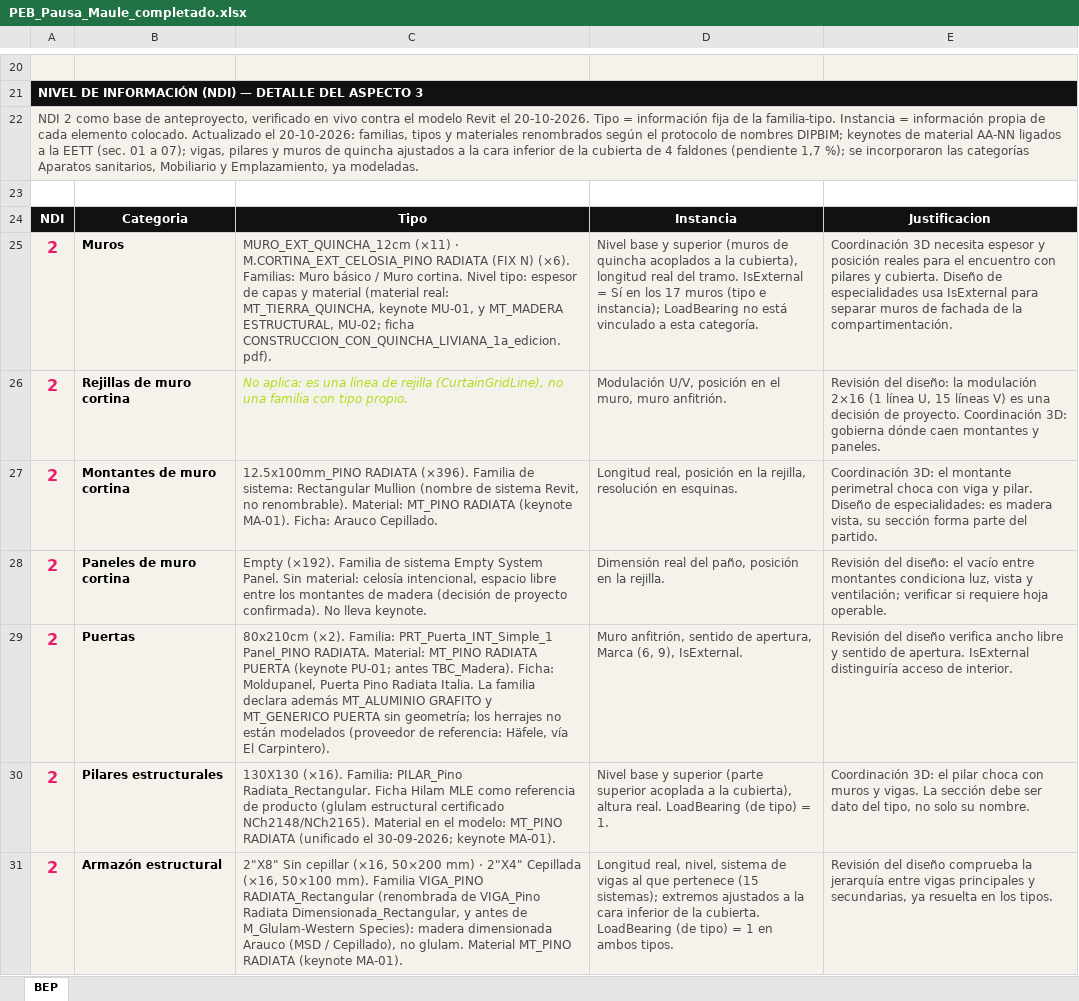
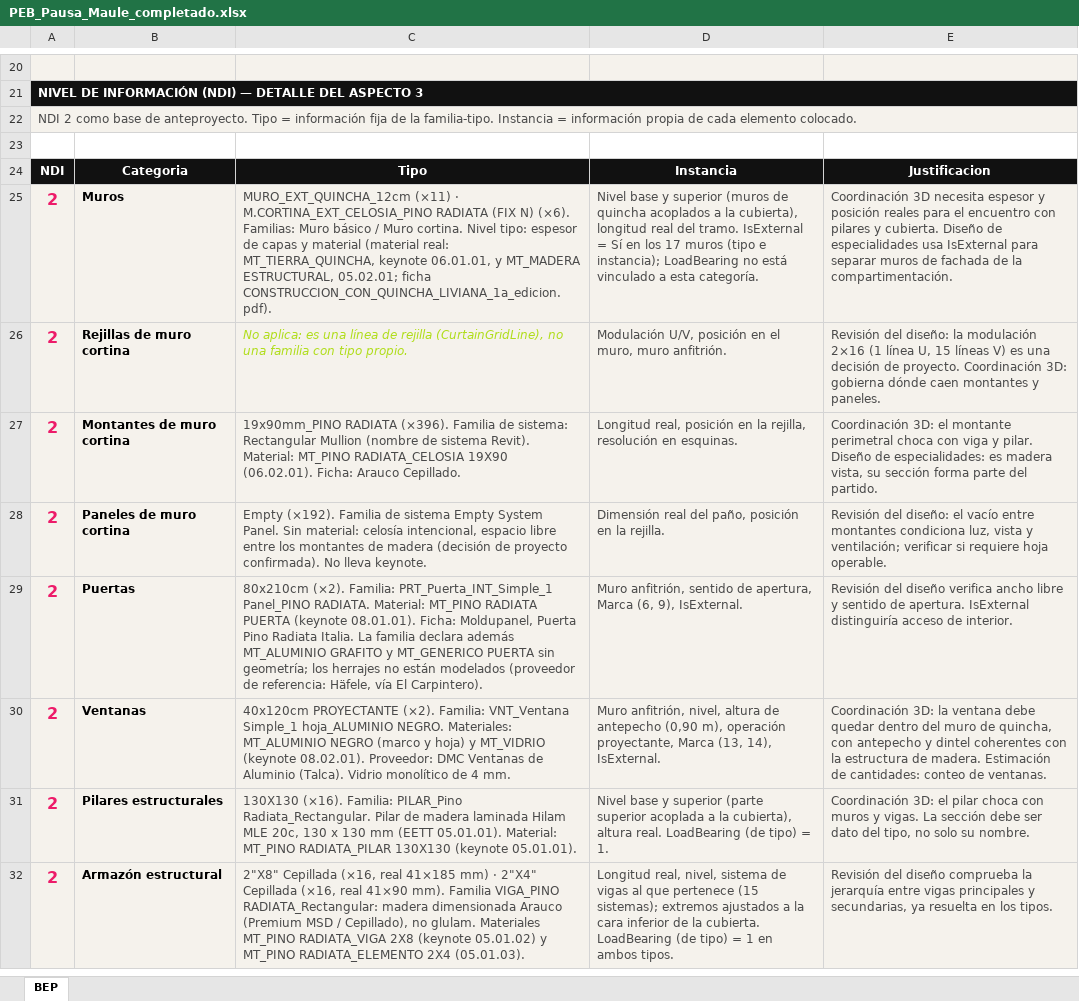
Before and after one commit to malvarez2890-lang/pausa-maule, an Excel workbook: 03_Documentos_Tecnicos/PEB_Pausa_Maule_completado.xlsx, sheet BEP, drawn as a sheet; only a part is shown, gaps mark what is left out; values as stored, in another font and other column widths than the file's, no borders; addresses are those after the commit; the diff covers the shown part only; the diff names each change by its address in the sheet, - before the commit and + after, or states it on an @@ line.

```diff
--- a/03_Documentos_Tecnicos/PEB_Pausa_Maule_completado.xlsx (sheet BEP)
+++ b/03_Documentos_Tecnicos/PEB_Pausa_Maule_completado.xlsx (sheet BEP)
-A22: …base de anteproyecto, verificado en vivo contra el modelo Revit el 20-10-2026. Tipo = información fija de la familia-tipo. Instancia = información propia de cada elemento colocado. Actualizado el 20-10-2026: familias, tipos y materiales renombrados según el protocolo de nombres DIPBIM; keynotes de material AA-NN ligados a la EETT (sec. 01 a 07); vigas, pilares y muros de quincha ajustados a la cara inferior de la cubierta de 4 faldones (pendiente 1,7 %); se incorporaron las categorías Aparatos sanitarios, Mobiliario y Emplazamiento, ya modeladas.
+A22: …base de anteproyecto. Tipo = información fija de la familia-tipo. Instancia = información propia de cada elemento colocado.
-C25: …MT_TIERRA_QUINCHA, keynote MU-01, y MT_MADERA ESTRUCTURAL, MU-02; ficha CONSTRUCCION_CON_QUINCHA_LIVIANA_1a_edicion.pdf).
+C25: …MT_TIERRA_QUINCHA, keynote 06.01.01, y MT_MADERA ESTRUCTURAL, 05.02.01; ficha CONSTRUCCION_CON_QUINCHA_LIVIANA_1a_edicion.pdf).
-C27: 12.5x100mm_PINO RADIATA (×396). Familia de sistema: Rectangular Mullion (nombre de sistema Revit, no renombrable). Material: MT_PINO RADIATA (keynote MA-01). Ficha: Arauco…
+C27: 19x90mm_PINO RADIATA (×396). Familia de sistema: Rectangular Mullion (nombre de sistema Revit). Material: MT_PINO RADIATA_CELOSIA 19X90 (06.02.01). Ficha: Arauco…
-C29: …PUERTA (keynote PU-01; antes TBC_Madera). Ficha: Moldupanel,…
+C29: …PUERTA (keynote 08.01.01). Ficha: Moldupanel,…
+row 30: 2 | Ventanas | 40x120cm PROYECTANTE (×2). Familia: VNT_Ventana Simple_1 hoja_ALUMINIO NEGRO. Materiales: MT_ALUMINIO NEGRO (marco y hoja) y MT_VIDRIO (keynote 08.02.01). Proveedor: DMC Ventanas de Aluminio (Talca). Vidrio monolítico de 4 mm. | Muro anfitrión, nivel, altura de antepecho (0,90 m), operación proyectante, Marca (13, 14), IsExternal. | Coordinación 3D: la ventana debe quedar dentro del muro de quincha, con antepecho y dintel coherentes con la estructura de madera. Estimación de cantidades: conteo de ventanas.
-C31: …PILAR_Pino Radiata_Rectangular. Ficha Hilam MLE como referencia de producto (glulam estructural certificado NCh2148/NCh2165). Material en el modelo: MT_PINO RADIATA (unificado el 30-09-2026; keynote MA-01).
+C31: …PILAR_Pino Radiata_Rectangular. Pilar de madera laminada Hilam MLE 20c, 130 x 130 mm (EETT 05.01.01). Material: MT_PINO RADIATA_PILAR 130X130 (keynote 05.01.01).
-C32: 2"X8" Sin cepillar (×16, 50×200 mm) · 2"X4" Cepillada (×16, 50×100 mm). Familia VIGA_PINO RADIATA_Rectangular (renombrada de VIGA_Pino Radiata Dimensionada_Rectangular, y antes de M_Glulam-Western Species): madera dimensionada Arauco (MSD / Cepillado), no glulam. Material MT_PINO RADIATA (keynote MA-01).
+C32: 2"X8" Cepillada (×16, real 41×185 mm) · 2"X4" Cepillada (×16, real 41×90 mm). Familia VIGA_PINO RADIATA_Rectangular: madera dimensionada Arauco (Premium MSD / Cepillado), no glulam. Materiales MT_PINO RADIATA_VIGA 2X8 (keynote 05.01.02) y MT_PINO RADIATA_ELEMENTO 2X4 (05.01.03).
```
Also changed, not shown: 4 removed rows and 6 edited cells elsewhere in this sheet, 02_Proveedores/Fichas_Proveedores_Pausa_Maule.xlsx, 03_Documentos_Tecnicos/Cantidades_Pausa_Maule.xlsx, 21 other files.
